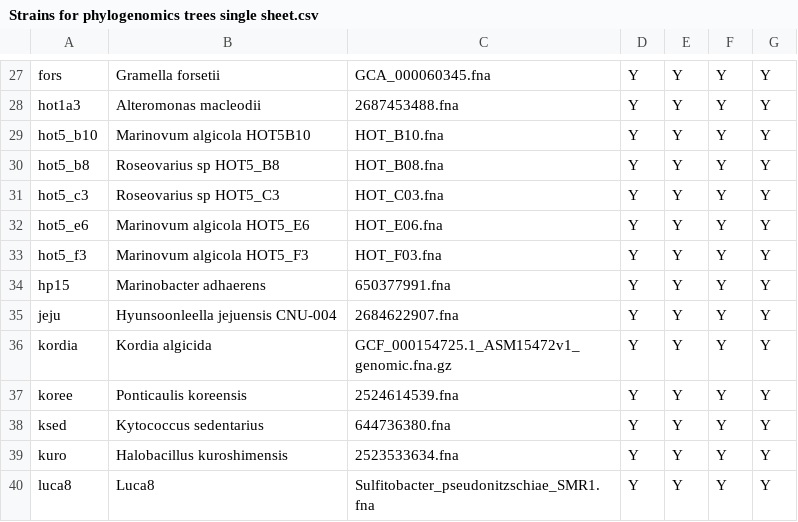
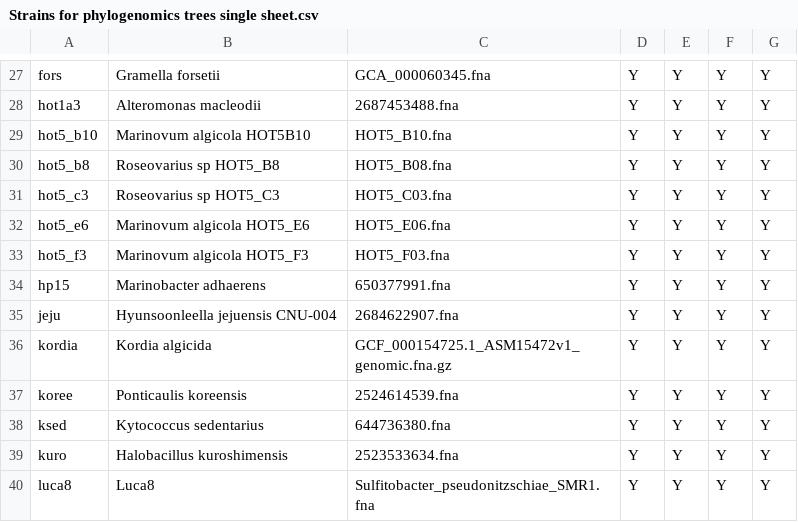
Before and after one commit to segrelab/iamm-collection, a CSV file: Strains for phylogenomics trees single sheet.csv, drawn as a sheet; only a part is shown, gaps mark what is left out.

Commit message:
Change "HOT_" to "HOT5_"

```diff
--- a/Strains for phylogenomics trees single sheet.csv
+++ b/Strains for phylogenomics trees single sheet.csv
@@ -28,7 +28,7 @@ fors,Gramella forsetii,GCA_000060345.fna,Y,Y,Y,Y
 hot1a3,Alteromonas macleodii,2687453488.fna,Y,Y,Y,Y
-hot5_b10,Marinovum algicola HOT5B10,HOT_B10.fna,Y,Y,Y,Y
-hot5_b8,Roseovarius sp HOT5_B8,HOT_B08.fna,Y,Y,Y,Y
-hot5_c3,Roseovarius sp HOT5_C3,HOT_C03.fna,Y,Y,Y,Y
-hot5_e6,Marinovum algicola HOT5_E6,HOT_E06.fna,Y,Y,Y,Y
-hot5_f3,Marinovum algicola HOT5_F3,HOT_F03.fna,Y,Y,Y,Y
+hot5_b10,Marinovum algicola HOT5B10,HOT5_B10.fna,Y,Y,Y,Y
+hot5_b8,Roseovarius sp HOT5_B8,HOT5_B08.fna,Y,Y,Y,Y
+hot5_c3,Roseovarius sp HOT5_C3,HOT5_C03.fna,Y,Y,Y,Y
+hot5_e6,Marinovum algicola HOT5_E6,HOT5_E06.fna,Y,Y,Y,Y
+hot5_f3,Marinovum algicola HOT5_F3,HOT5_F03.fna,Y,Y,Y,Y
 hp15,Marinobacter adhaerens,650377991.fna,Y,Y,Y,Y
```
